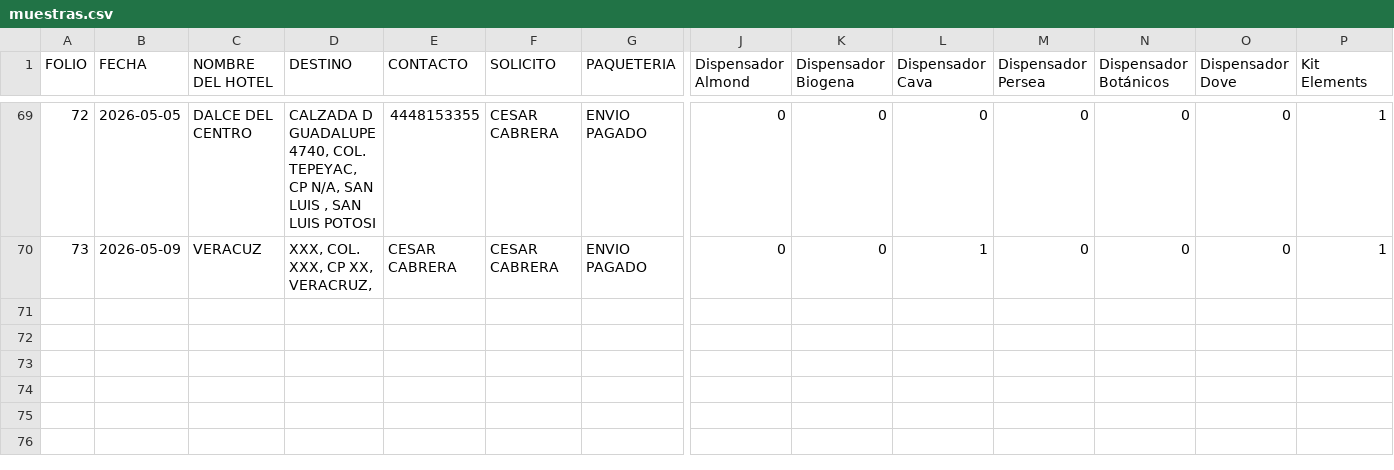
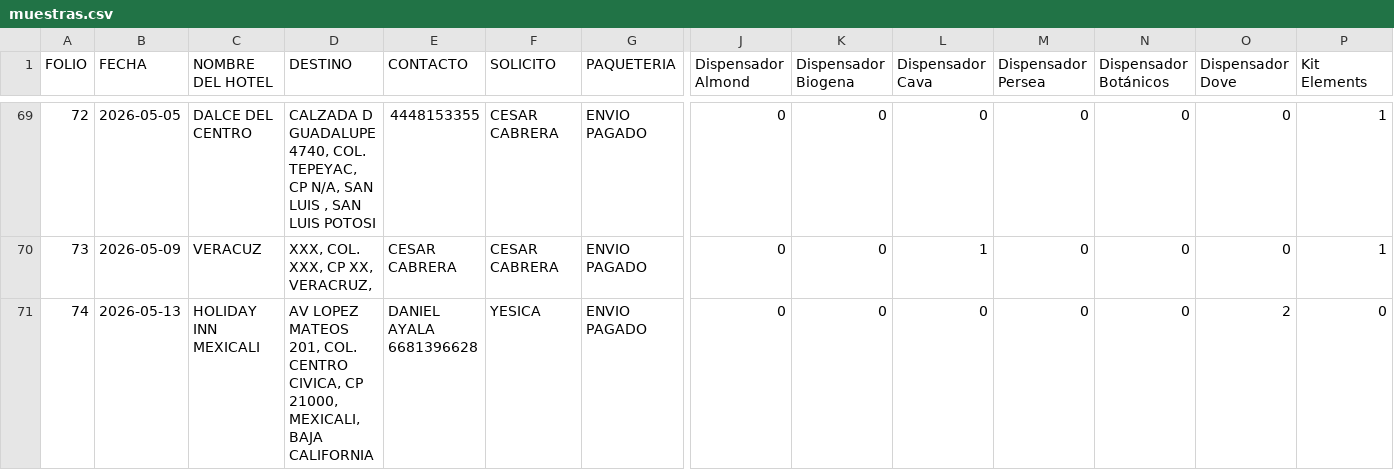
Before and after one commit to RH2026/nexion, a CSV file: muestras.csv, drawn as a sheet; only a part is shown, gaps mark what is left out; rows hold the shown columns only; the diff names each change by its address in the sheet, - before the commit and + after, or states it on an @@ line.

Commit message:
Folio JYP-74

```diff
--- a/muestras.csv
+++ b/muestras.csv
+row 71: 74 | 2026-05-13 | HOLIDAY INN MEXICALI | AV LOPEZ MATEOS 201, COL. CENTRO CIVICA, CP 21000, MEXICALI, BAJA CALIFORNIA | DANIEL AYALA 6681396628 | YESICA | ENVIO PAGADO | 0 | 0 | 0 | 0 | 0 | 2 | 0
```
